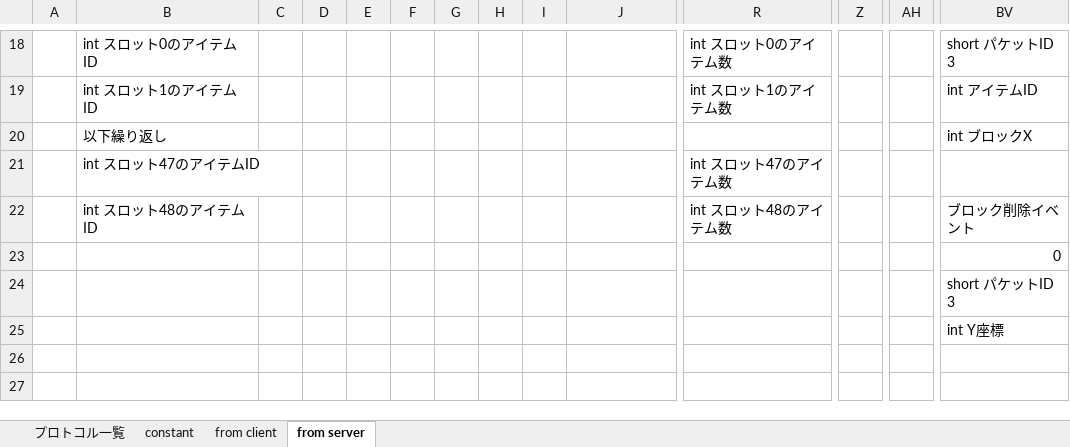
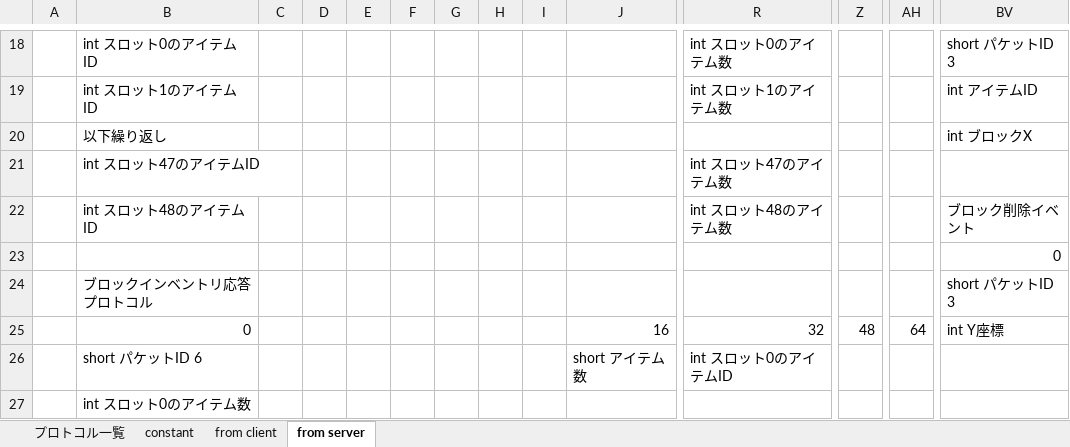
Before and after one commit to moorestech/moorestech, an Excel workbook: Server.Protocol/プロトコル設計.xlsx, sheet from server, drawn as a sheet; only a part is shown, gaps mark what is left out; values as stored, in another font and other column widths than the file's, no borders; removed rows and columns are numbered as before the commit, all else as after; rows hold the shown columns only; the diff names each change by its address in the sheet, - before the commit and + after, or states it on an @@ line.

```diff
--- a/Server.Protocol/プロトコル設計.xlsx (sheet from server)
+++ b/Server.Protocol/プロトコル設計.xlsx (sheet from server)
-B24: (empty)
+B24: ブロックインベントリ応答プロトコル
-row 25:  |  |  |  |  |  |  |  |  |  |  |  |  | int Y座標
+row 25:  | 0 |  |  |  |  |  |  |  | 16 | 32 | 48 | 64 | int Y座標
+row 26:  | short パケットID 6 |  |  |  |  |  |  |  | short アイテム数 | int スロット0のアイテムID
+row 27:  | int スロット0のアイテム数
```
Also changed, not shown: sheet from client, sheet プロトコル一覧.
